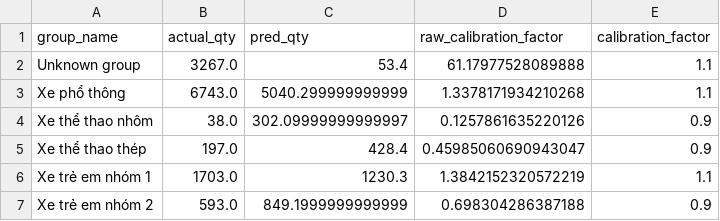
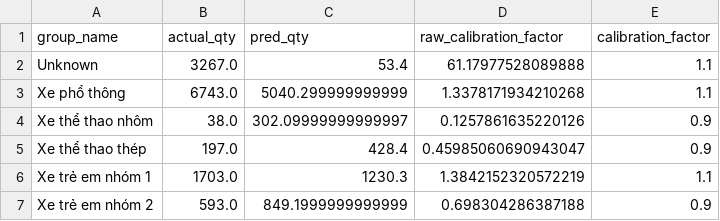
Before and after one commit to pamern/tnbike-project, a CSV file: data/processed/forecast/results/sku_monthly_q2_2026/calibration.csv (was data/processed/forecasting_adjusted/forecast_group_calibration_adjusted.csv), drawn as a sheet.

```diff
--- a/data/processed/forecasting_adjusted/forecast_group_calibration_adjusted.csv
+++ b/data/processed/forecast/results/sku_monthly_q2_2026/calibration.csv
@@ -1,3 +1,3 @@
 group_name,actual_qty,pred_qty,raw_calibration_factor,calibration_factor
-Unknown group,3267.0,53.4,61.17977528089888,1.1
+Unknown,3267.0,53.4,61.17977528089888,1.1
 Xe phổ thông,6743.0,5040.299999999999,1.3378171934210268,1.1
```
Also changed, not shown: data/processed/forecast/results/sku_monthly_q2_2026/metrics.csv, 26 other files.
